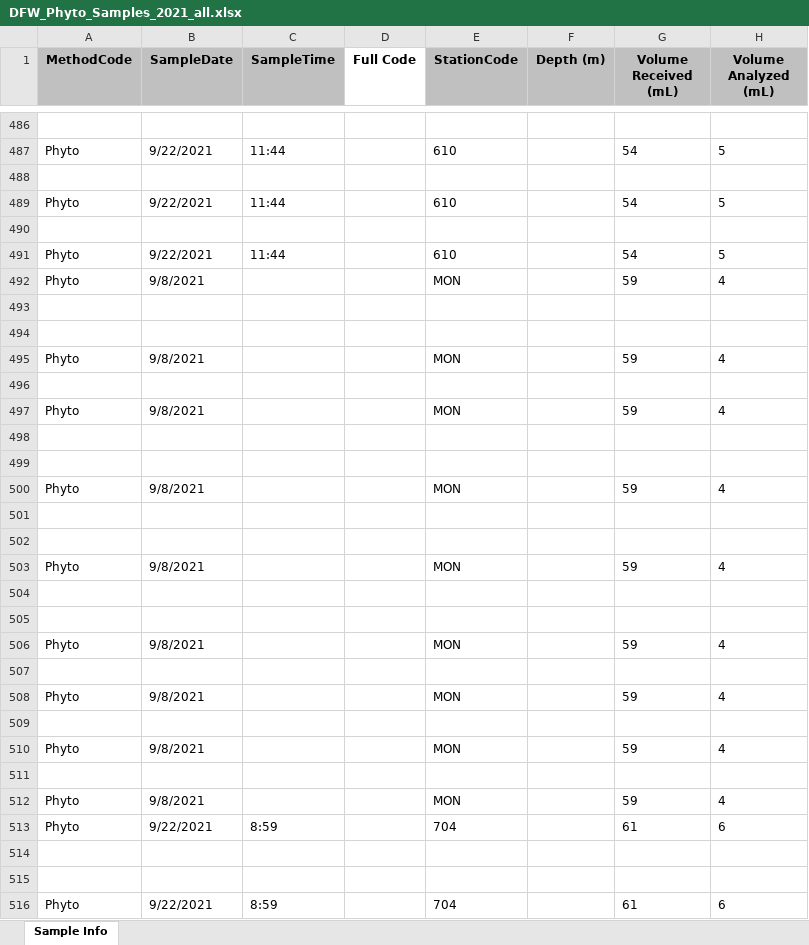
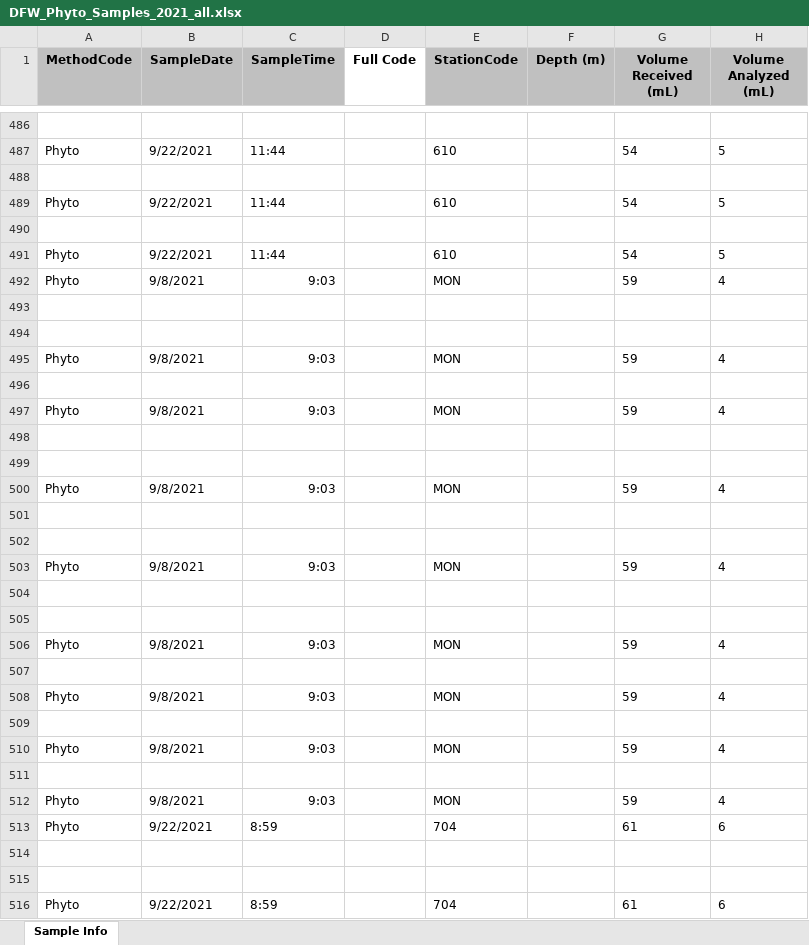
Before and after one commit to InteragencyEcologicalProgram/SMSCG, an Excel workbook: Data/phytoplankton/2021/DFW_Phyto_Samples_2021_all.xlsx, sheet Sample Info, drawn as a sheet; only a part is shown, gaps mark what is left out; values as stored, in another font and other column widths than the file's, no borders; the diff covers the shown part only; the diff names each change by its address in the sheet, - before the commit and + after, or states it on an @@ line.

```diff
--- a/Data/phytoplankton/2021/DFW_Phyto_Samples_2021_all.xlsx (sheet Sample Info)
+++ b/Data/phytoplankton/2021/DFW_Phyto_Samples_2021_all.xlsx (sheet Sample Info)
-C492 (SampleTime): (empty)
+C492 (SampleTime): 9:03
-C495 (SampleTime): (empty)
+C495 (SampleTime): 9:03
-C497 (SampleTime): (empty)
+C497 (SampleTime): 9:03
-C500 (SampleTime): (empty)
+C500 (SampleTime): 9:03
-C503 (SampleTime): (empty)
+C503 (SampleTime): 9:03
-C506 (SampleTime): (empty)
+C506 (SampleTime): 9:03
-C508 (SampleTime): (empty)
+C508 (SampleTime): 9:03
-C510 (SampleTime): (empty)
+C510 (SampleTime): 9:03
-C512 (SampleTime): (empty)
+C512 (SampleTime): 9:03
```
Also changed, not shown: 6 edited cells elsewhere in this sheet, 3 other files.
